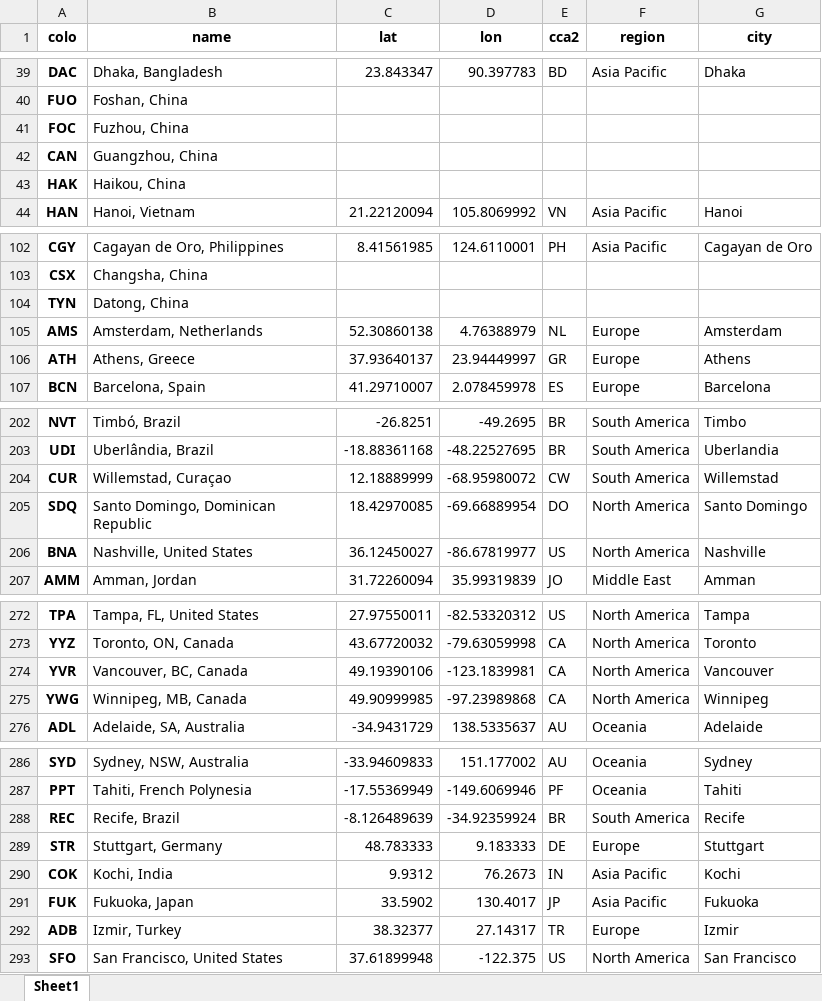
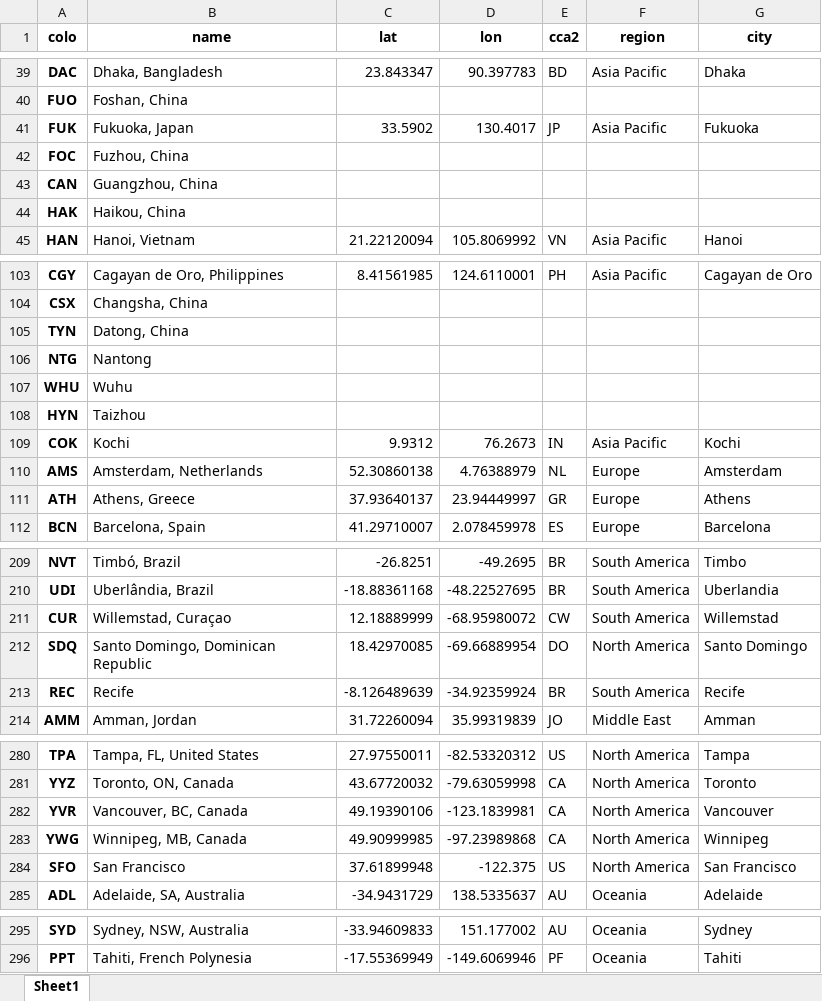
Before and after one commit to Netrvin/cloudflare-colo-list, an Excel workbook: DC-Colos.xlsx, sheet Sheet1, drawn as a sheet; only a part is shown, gaps mark what is left out; values as stored, in another font and other column widths than the file's, no borders; removed rows and columns are numbered as before the commit, all else as after; the diff covers the shown part only; the diff names each change by its address in the sheet, - before the commit and + after, or states it on an @@ line.

```diff
--- a/DC-Colos.xlsx (sheet Sheet1)
+++ b/DC-Colos.xlsx (sheet Sheet1)
@@ row 291 moved to row 41: FUK @@
+row 106: NTG | Nantong
+row 107: WHU | Wuhu
+row 108: HYN | Taizhou
+row 109: COK | Kochi | 9.9312 | 76.2673 | IN | Asia Pacific | Kochi
@@ row 206 moved to row 260: BNA @@
+row 213: REC | Recife | -8.126489639 | -34.92359924 | BR | South America | Recife
+row 284: SFO | San Francisco | 37.61899948 | -122.375 | US | North America | San Francisco
-row 288: REC | Recife, Brazil | -8.126489639 | -34.92359924 | BR | South America | Recife
@@ row 289 moved to row 154: STR @@
-row 290: COK | Kochi, India | 9.9312 | 76.2673 | IN | Asia Pacific | Kochi
@@ row 292 moved to row 131: ADB @@
-row 293: SFO | San Francisco, United States | 37.61899948 | -122.375 | US | North America | San Francisco
```
Also changed, not shown: 1 moved row elsewhere in this sheet, 3 other files.
